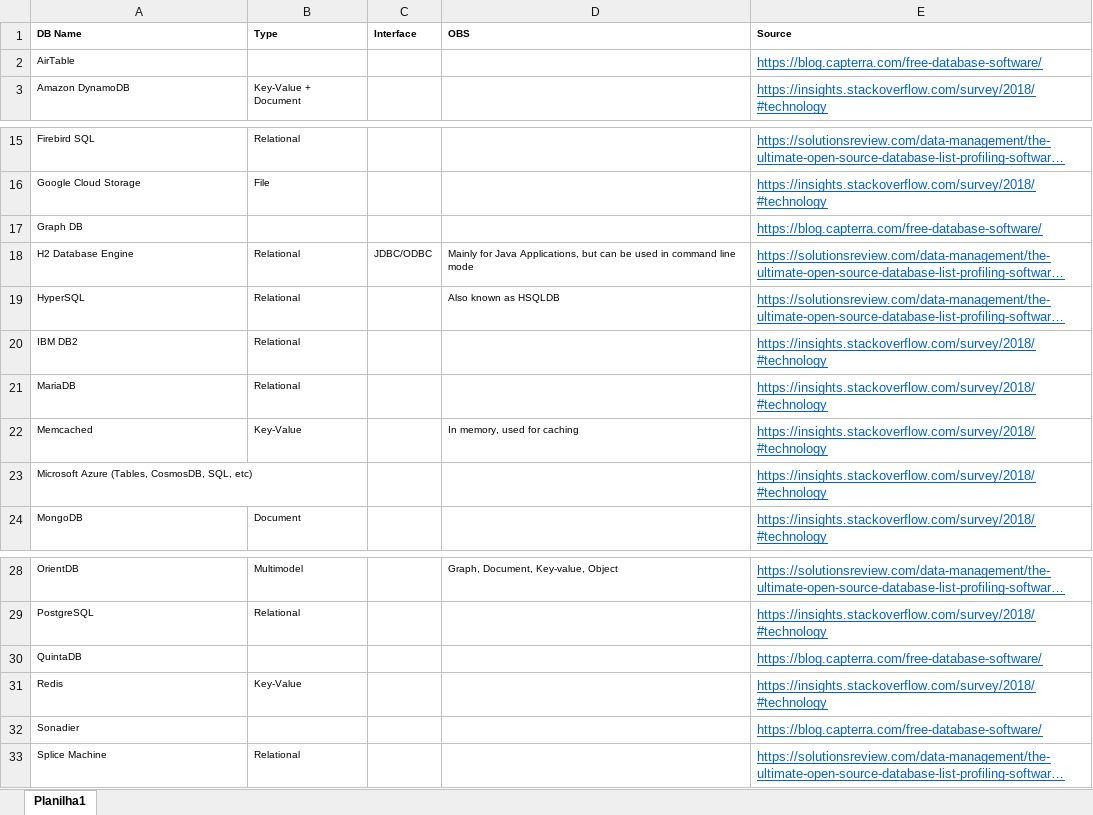
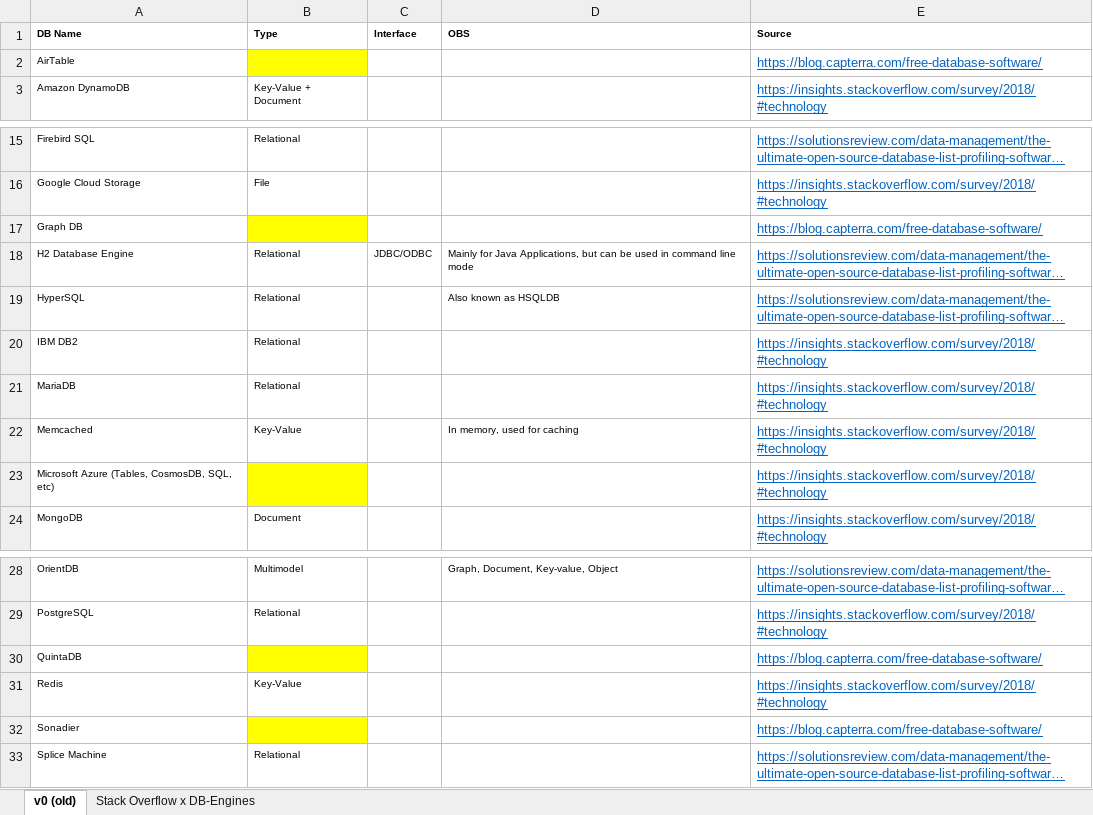
Before and after one commit to gems-uff/db-mining, an Excel workbook: docs/popular-dbs.xlsx, sheet v0 (old), drawn as a sheet; only a part is shown, gaps mark what is left out; long unchanged cells end in …; values as stored, in another font and other column widths than the file's, no borders; the diff names each change by its address in the sheet, - before the commit and + after, or states it on an @@ line.

Commit message:
Issue #16: Updates list of DB engines using popular rankings

```diff
--- a/docs/popular-dbs.xlsx (sheet v0 (old))
+++ b/docs/popular-dbs.xlsx (sheet v0 (old))
-sheet tab: Planilha1
+sheet tab: v0 (old)
+sheet tab: Stack Overflow x DB-Engines
-B2 fill: none
+B2 fill: #FFFF00
-B17 fill: none
+B17 fill: #FFFF00
-B23 fill: none
+B23 fill: #FFFF00
-B30 fill: none
+B30 fill: #FFFF00
-B32 fill: none
+B32 fill: #FFFF00
```
Also changed, not shown: charts or pictures.
